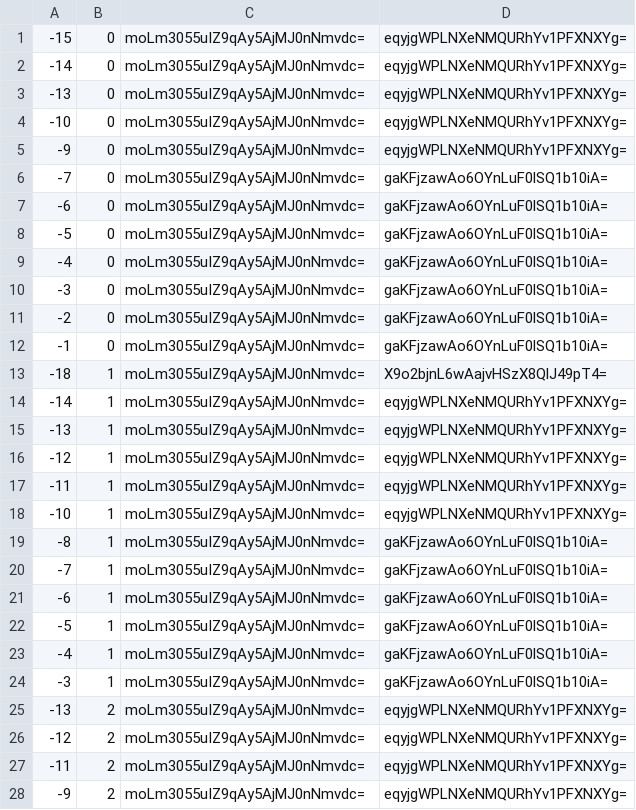
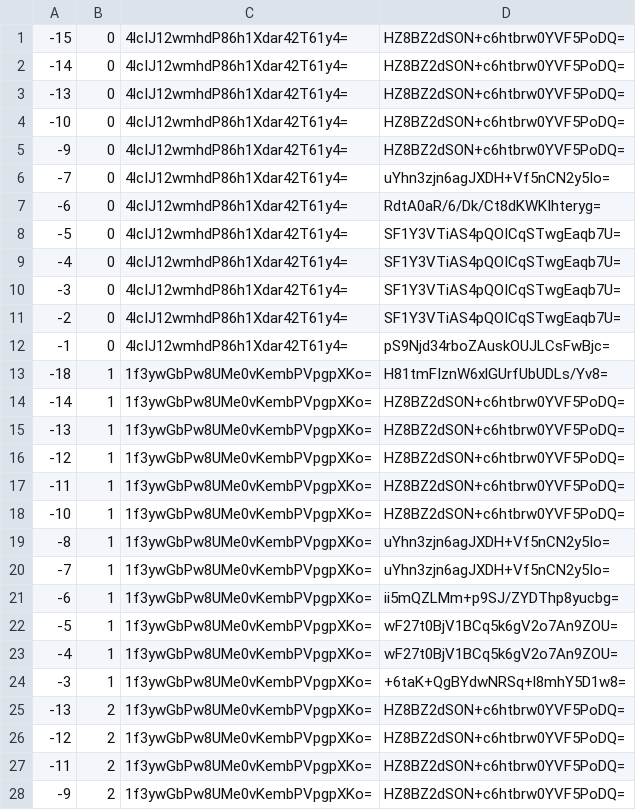
Before and after one commit to counterfitninja/chilled-end, a CSV file: tiles/zoom.-1/metadata/k.-1.0.csv, drawn as a sheet; only a part is shown; the diff covers the shown part only.

```diff
--- a/tiles/zoom.-1/metadata/k.-1.0.csv
+++ b/tiles/zoom.-1/metadata/k.-1.0.csv
@@ -1,28 +1,28 @@
--15,0,moLm3055uIZ9qAy5AjMJ0nNmvdc=,eqyjgWPLNXeNMQURhYv1PFXNXYg=
--14,0,moLm3055uIZ9qAy5AjMJ0nNmvdc=,eqyjgWPLNXeNMQURhYv1PFXNXYg=
--13,0,moLm3055uIZ9qAy5AjMJ0nNmvdc=,eqyjgWPLNXeNMQURhYv1PFXNXYg=
--10,0,moLm3055uIZ9qAy5AjMJ0nNmvdc=,eqyjgWPLNXeNMQURhYv1PFXNXYg=
--9,0,moLm3055uIZ9qAy5AjMJ0nNmvdc=,eqyjgWPLNXeNMQURhYv1PFXNXYg=
--7,0,moLm3055uIZ9qAy5AjMJ0nNmvdc=,gaKFjzawAo6OYnLuF0lSQ1b10iA=
--6,0,moLm3055uIZ9qAy5AjMJ0nNmvdc=,gaKFjzawAo6OYnLuF0lSQ1b10iA=
--5,0,moLm3055uIZ9qAy5AjMJ0nNmvdc=,gaKFjzawAo6OYnLuF0lSQ1b10iA=
--4,0,moLm3055uIZ9qAy5AjMJ0nNmvdc=,gaKFjzawAo6OYnLuF0lSQ1b10iA=
--3,0,moLm3055uIZ9qAy5AjMJ0nNmvdc=,gaKFjzawAo6OYnLuF0lSQ1b10iA=
--2,0,moLm3055uIZ9qAy5AjMJ0nNmvdc=,gaKFjzawAo6OYnLuF0lSQ1b10iA=
--1,0,moLm3055uIZ9qAy5AjMJ0nNmvdc=,gaKFjzawAo6OYnLuF0lSQ1b10iA=
--18,1,moLm3055uIZ9qAy5AjMJ0nNmvdc=,X9o2bjnL6wAajvHSzX8QlJ49pT4=
--14,1,moLm3055uIZ9qAy5AjMJ0nNmvdc=,eqyjgWPLNXeNMQURhYv1PFXNXYg=
--13,1,moLm3055uIZ9qAy5AjMJ0nNmvdc=,eqyjgWPLNXeNMQURhYv1PFXNXYg=
--12,1,moLm3055uIZ9qAy5AjMJ0nNmvdc=,eqyjgWPLNXeNMQURhYv1PFXNXYg=
--11,1,moLm3055uIZ9qAy5AjMJ0nNmvdc=,eqyjgWPLNXeNMQURhYv1PFXNXYg=
--10,1,moLm3055uIZ9qAy5AjMJ0nNmvdc=,eqyjgWPLNXeNMQURhYv1PFXNXYg=
--8,1,moLm3055uIZ9qAy5AjMJ0nNmvdc=,gaKFjzawAo6OYnLuF0lSQ1b10iA=
--7,1,moLm3055uIZ9qAy5AjMJ0nNmvdc=,gaKFjzawAo6OYnLuF0lSQ1b10iA=
--6,1,moLm3055uIZ9qAy5AjMJ0nNmvdc=,gaKFjzawAo6OYnLuF0lSQ1b10iA=
--5,1,moLm3055uIZ9qAy5AjMJ0nNmvdc=,gaKFjzawAo6OYnLuF0lSQ1b10iA=
--4,1,moLm3055uIZ9qAy5AjMJ0nNmvdc=,gaKFjzawAo6OYnLuF0lSQ1b10iA=
--3,1,moLm3055uIZ9qAy5AjMJ0nNmvdc=,gaKFjzawAo6OYnLuF0lSQ1b10iA=
--13,2,moLm3055uIZ9qAy5AjMJ0nNmvdc=,eqyjgWPLNXeNMQURhYv1PFXNXYg=
--12,2,moLm3055uIZ9qAy5AjMJ0nNmvdc=,eqyjgWPLNXeNMQURhYv1PFXNXYg=
--11,2,moLm3055uIZ9qAy5AjMJ0nNmvdc=,eqyjgWPLNXeNMQURhYv1PFXNXYg=
--9,2,moLm3055uIZ9qAy5AjMJ0nNmvdc=,eqyjgWPLNXeNMQURhYv1PFXNXYg=
+-15,0,4lcIJ12wmhdP86h1Xdar42T61y4=,HZ8BZ2dSON+c6htbrw0YVF5PoDQ=
+-14,0,4lcIJ12wmhdP86h1Xdar42T61y4=,HZ8BZ2dSON+c6htbrw0YVF5PoDQ=
+-13,0,4lcIJ12wmhdP86h1Xdar42T61y4=,HZ8BZ2dSON+c6htbrw0YVF5PoDQ=
+-10,0,4lcIJ12wmhdP86h1Xdar42T61y4=,HZ8BZ2dSON+c6htbrw0YVF5PoDQ=
+-9,0,4lcIJ12wmhdP86h1Xdar42T61y4=,HZ8BZ2dSON+c6htbrw0YVF5PoDQ=
+-7,0,4lcIJ12wmhdP86h1Xdar42T61y4=,uYhn3zjn6agJXDH+Vf5nCN2y5Io=
+-6,0,4lcIJ12wmhdP86h1Xdar42T61y4=,RdtA0aR/6/Dk/Ct8dKWKIhteryg=
+-5,0,4lcIJ12wmhdP86h1Xdar42T61y4=,SF1Y3VTiAS4pQOICqSTwgEaqb7U=
+-4,0,4lcIJ12wmhdP86h1Xdar42T61y4=,SF1Y3VTiAS4pQOICqSTwgEaqb7U=
+-3,0,4lcIJ12wmhdP86h1Xdar42T61y4=,SF1Y3VTiAS4pQOICqSTwgEaqb7U=
+-2,0,4lcIJ12wmhdP86h1Xdar42T61y4=,SF1Y3VTiAS4pQOICqSTwgEaqb7U=
+-1,0,4lcIJ12wmhdP86h1Xdar42T61y4=,pS9Njd34rboZAuskOUJLCsFwBjc=
+-18,1,1f3ywGbPw8UMe0vKembPVpgpXKo=,H81tmFIznW6xlGUrfUbUDLs/Yv8=
+-14,1,1f3ywGbPw8UMe0vKembPVpgpXKo=,HZ8BZ2dSON+c6htbrw0YVF5PoDQ=
+-13,1,1f3ywGbPw8UMe0vKembPVpgpXKo=,HZ8BZ2dSON+c6htbrw0YVF5PoDQ=
+-12,1,1f3ywGbPw8UMe0vKembPVpgpXKo=,HZ8BZ2dSON+c6htbrw0YVF5PoDQ=
+-11,1,1f3ywGbPw8UMe0vKembPVpgpXKo=,HZ8BZ2dSON+c6htbrw0YVF5PoDQ=
+-10,1,1f3ywGbPw8UMe0vKembPVpgpXKo=,HZ8BZ2dSON+c6htbrw0YVF5PoDQ=
+-8,1,1f3ywGbPw8UMe0vKembPVpgpXKo=,uYhn3zjn6agJXDH+Vf5nCN2y5Io=
+-7,1,1f3ywGbPw8UMe0vKembPVpgpXKo=,uYhn3zjn6agJXDH+Vf5nCN2y5Io=
+-6,1,1f3ywGbPw8UMe0vKembPVpgpXKo=,ii5mQZLMm+p9SJ/ZYDThp8yucbg=
+-5,1,1f3ywGbPw8UMe0vKembPVpgpXKo=,wF27t0BjV1BCq5k6gV2o7An9ZOU=
+-4,1,1f3ywGbPw8UMe0vKembPVpgpXKo=,wF27t0BjV1BCq5k6gV2o7An9ZOU=
+-3,1,1f3ywGbPw8UMe0vKembPVpgpXKo=,+6taK+QgBYdwNRSq+l8mhY5D1w8=
+-13,2,1f3ywGbPw8UMe0vKembPVpgpXKo=,HZ8BZ2dSON+c6htbrw0YVF5PoDQ=
+-12,2,1f3ywGbPw8UMe0vKembPVpgpXKo=,HZ8BZ2dSON+c6htbrw0YVF5PoDQ=
+-11,2,1f3ywGbPw8UMe0vKembPVpgpXKo=,HZ8BZ2dSON+c6htbrw0YVF5PoDQ=
+-9,2,1f3ywGbPw8UMe0vKembPVpgpXKo=,HZ8BZ2dSON+c6htbrw0YVF5PoDQ=
```
Also changed, not shown: 70 edited cells elsewhere in this file, tiles/zoom.-1/metadata/k.-1.-1.csv, tiles/zoom.-1/metadata/k.0.-1.csv, 32 other files.
